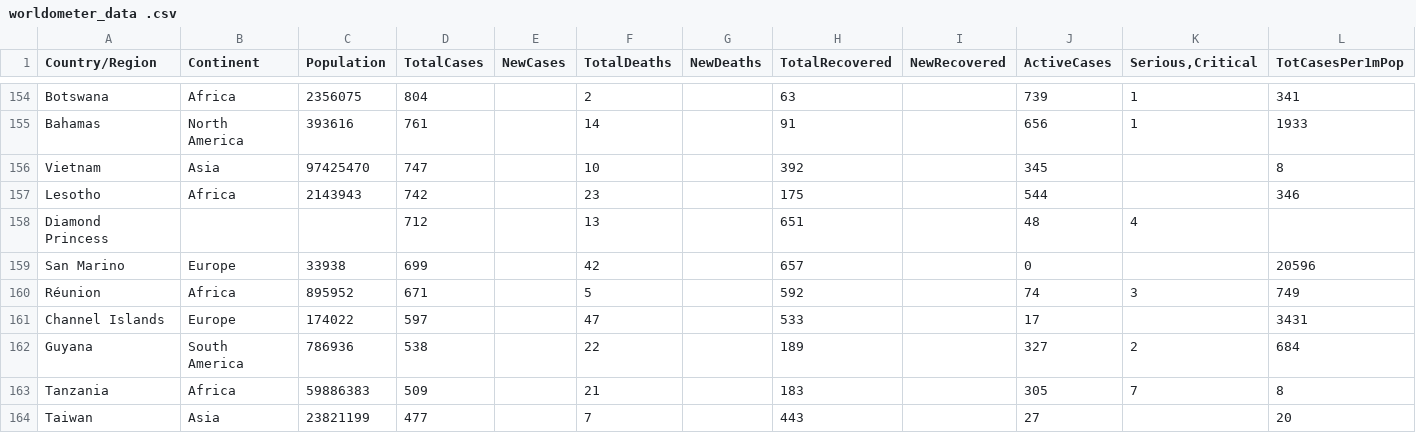
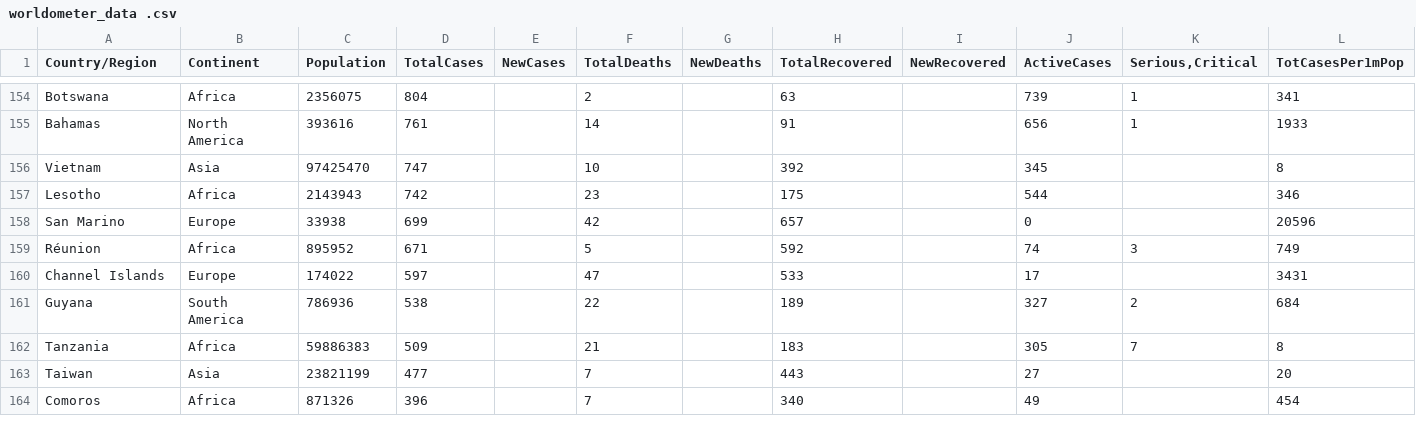
Before and after one commit to ngkaiyi00/Data-Visualization-Using-Vega-Lite, a CSV file: datasets/worldometer_data .csv, drawn as a sheet; only a part is shown, gaps mark what is left out; the shorter side is filled out with more unchanged rows; rows hold the shown columns only; the diff names each change by its address in the sheet, - before the commit and + after, or states it on an @@ line.

Commit message:
Update worldometer_data .csv

```diff
--- a/datasets/worldometer_data .csv
+++ b/datasets/worldometer_data .csv
-row 158: Diamond Princess |  |  | 712 |  | 13 |  | 651 |  | 48 | 4
```
